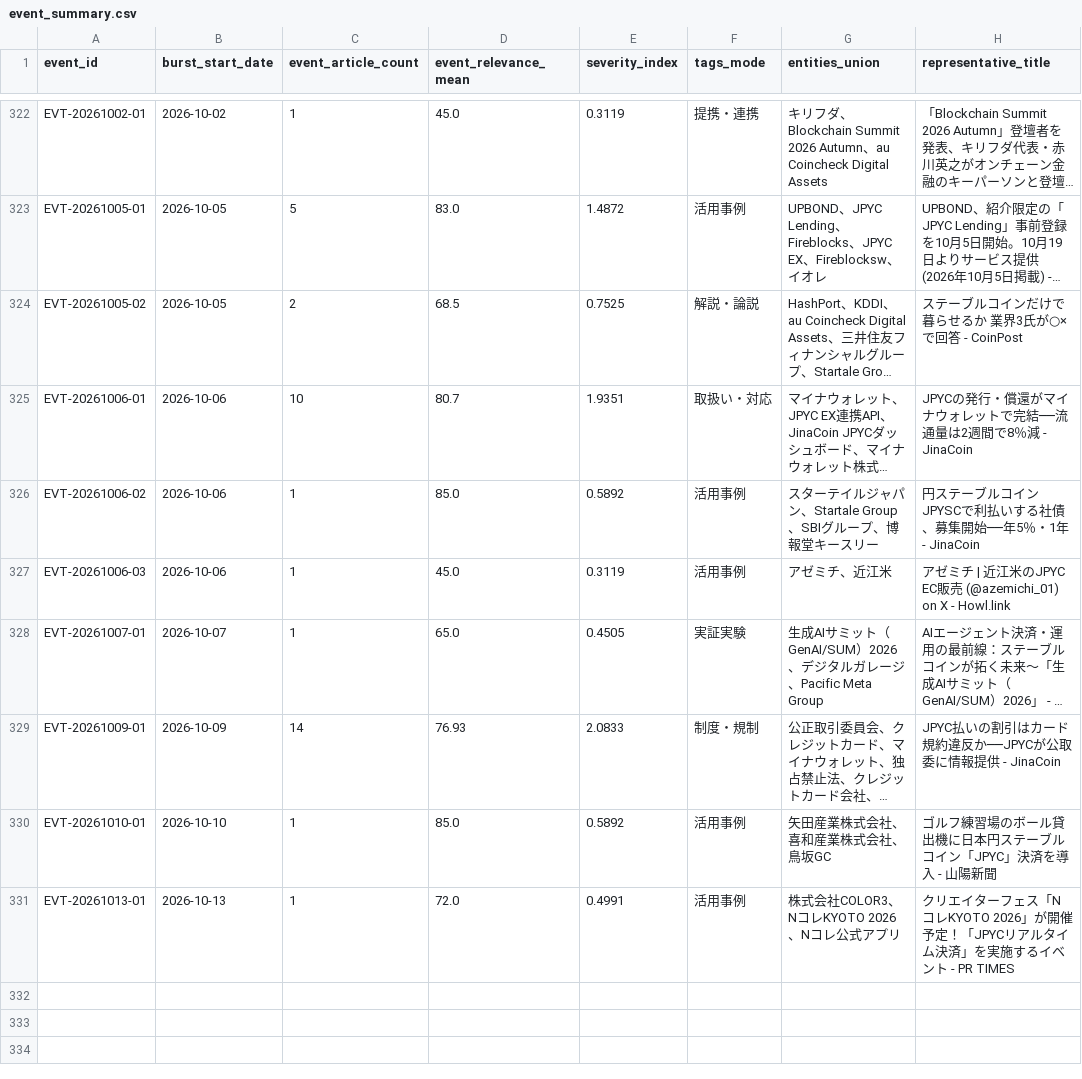
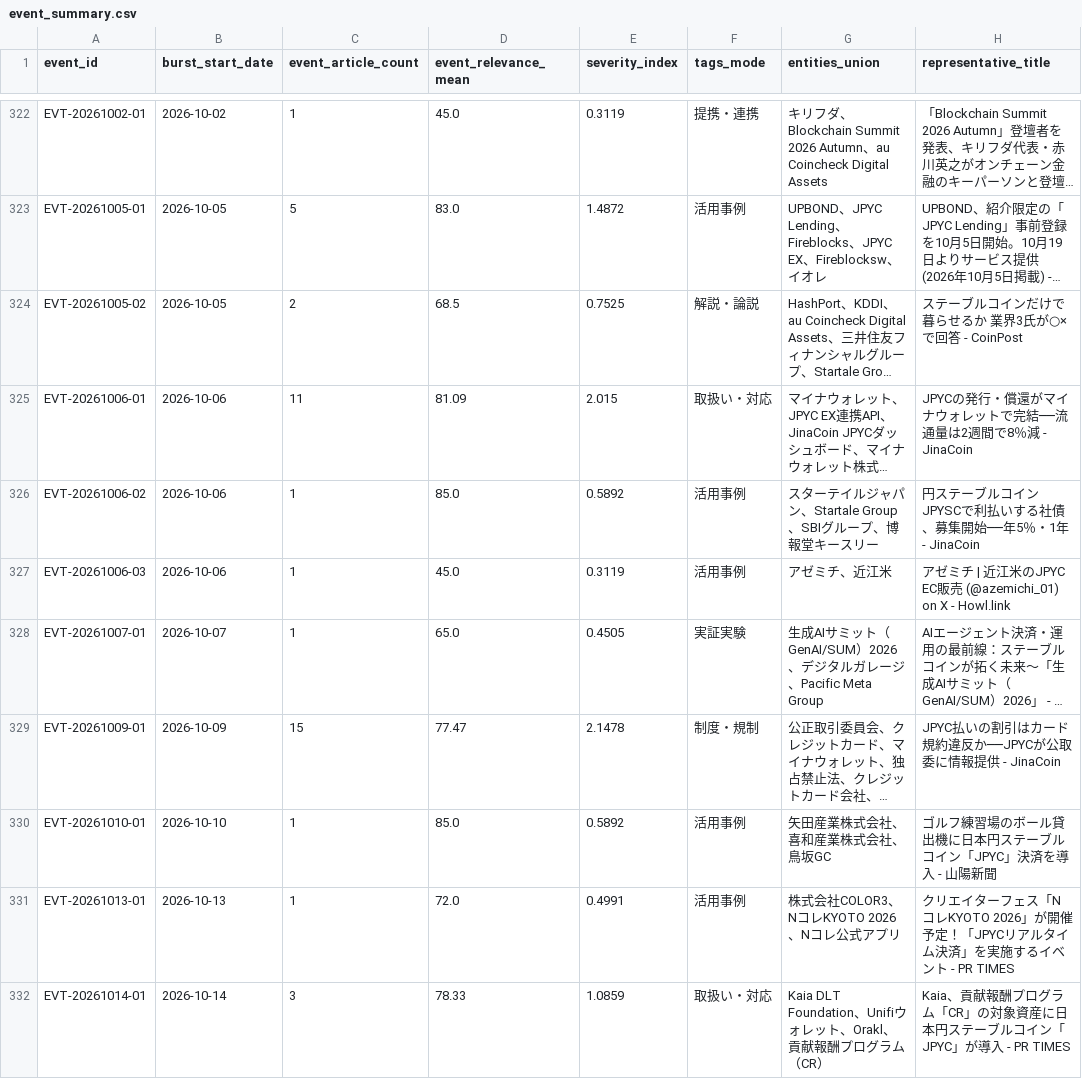
Before and after one commit to matsuno04/jpyc-news-v2, a CSV file: data/event_summary.csv, drawn as a sheet; only a part is shown, gaps mark what is left out; long unchanged cells end in …; the diff names each change by its address in the sheet, - before the commit and + after, or states it on an @@ line.

```diff
--- a/data/event_summary.csv
+++ b/data/event_summary.csv
-C325 (event_article_count): 10
+C325 (event_article_count): 11
-D325 (event_relevance_mean): 80.7
+D325 (event_relevance_mean): 81.09
-E325 (severity_index): 1.9351
+E325 (severity_index): 2.015
-C329 (event_article_count): 14
+C329 (event_article_count): 15
-D329 (event_relevance_mean): 76.93
+D329 (event_relevance_mean): 77.47
-E329 (severity_index): 2.0833
+E329 (severity_index): 2.1478
+row 332: EVT-20261014-01 | 2026-10-14 | 3 | 78.33 | 1.0859 | 取扱い・対応 | Kaia DLT Foundation、Unifiウォレット、Orakl、貢献報酬プログラム（CR） | Kaia、貢献報酬プログラム「CR」の対象資産に日本円ステーブルコイン「JPYC」が導入 - PR TIMES
```
Also changed, not shown: data/daily_panel.csv, 2 other files.
